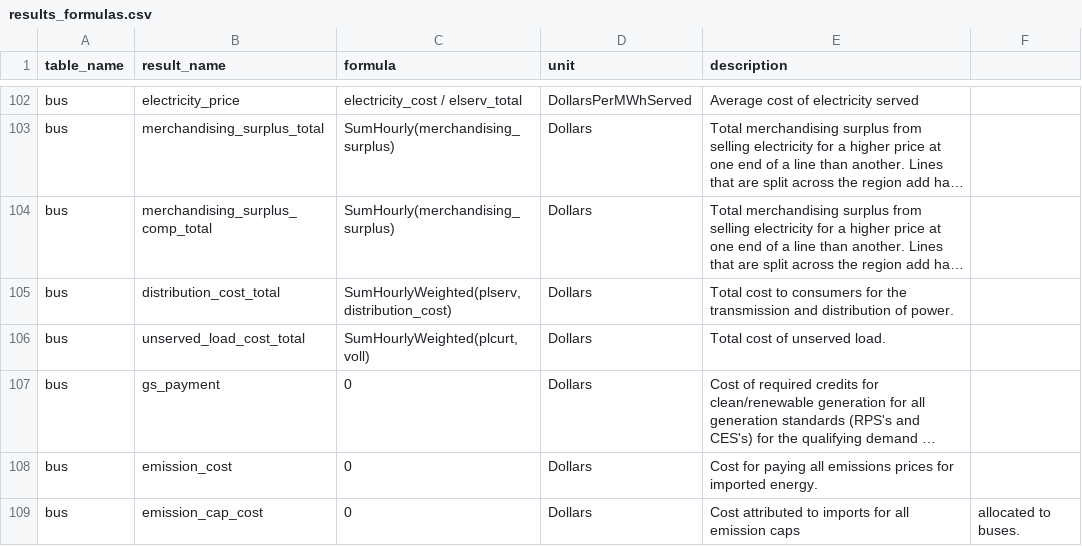
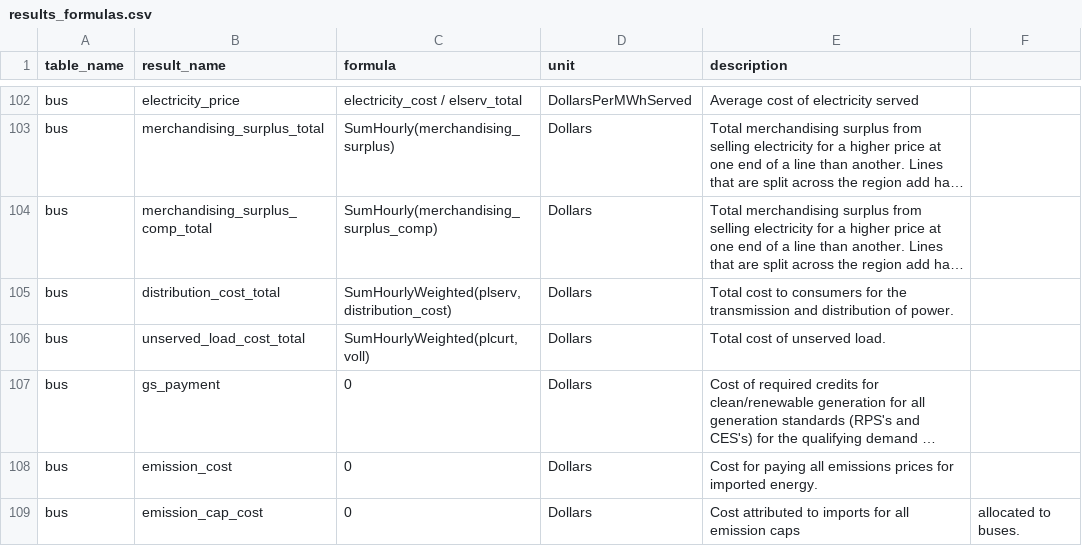
Before and after one commit to e4st-dev/E4ST.jl, a CSV file: src/results/results_formulas.csv, drawn as a sheet; only a part is shown, gaps mark what is left out; long unchanged cells end in …; the diff names each change by its address in the sheet, - before the commit and + after, or states it on an @@ line.

Commit message:
Fix so that merchandising surplus for comp regions only is being added to retail price

```diff
--- a/src/results/results_formulas.csv
+++ b/src/results/results_formulas.csv
-C104 (formula): SumHourly(merchandising_surplus)
+C104 (formula): SumHourly(merchandising_surplus_comp)
```
Also changed, not shown: 1 other file.
